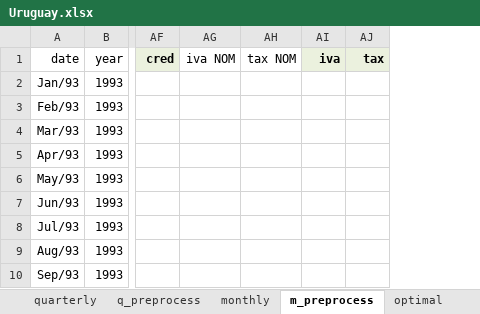
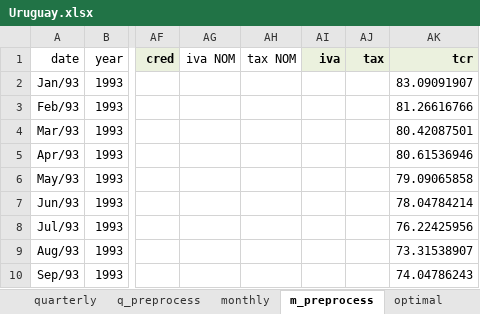
Before and after one commit to ricardomayerb/sarimax_var_search, an Excel workbook: data/excel/Uruguay.xlsx, sheet m_preprocess, drawn as a sheet; only a part is shown, gaps mark what is left out; values as stored, in another font and other column widths than the file's, no borders; the diff names each change by its address in the sheet, - before the commit and + after, or states it on an @@ line.

Commit message:
new excel data multivariate rmd started

```diff
--- a/data/excel/Uruguay.xlsx (sheet m_preprocess)
+++ b/data/excel/Uruguay.xlsx (sheet m_preprocess)
+column AK (tcr), rows 2-10: 83.09091907 | 81.26616766 | 80.42087501 | 80.61536946 | 79.09065858 | 78.04784214 | 76.22425956 | 73.31538907 | 74.04786243
```
Also changed, not shown: sheet monthly, charts or pictures, data/excel/Argentina.xlsx, data/excel/Bolivia.xlsx, 24 other files.
